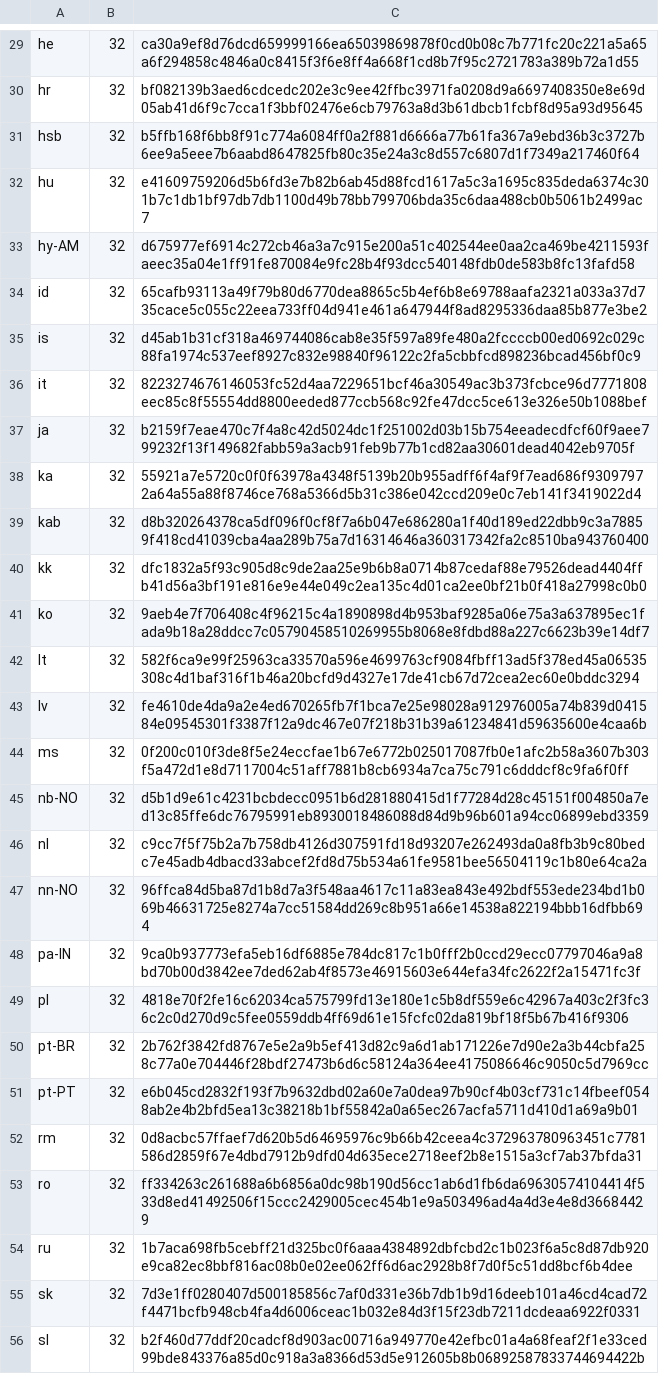
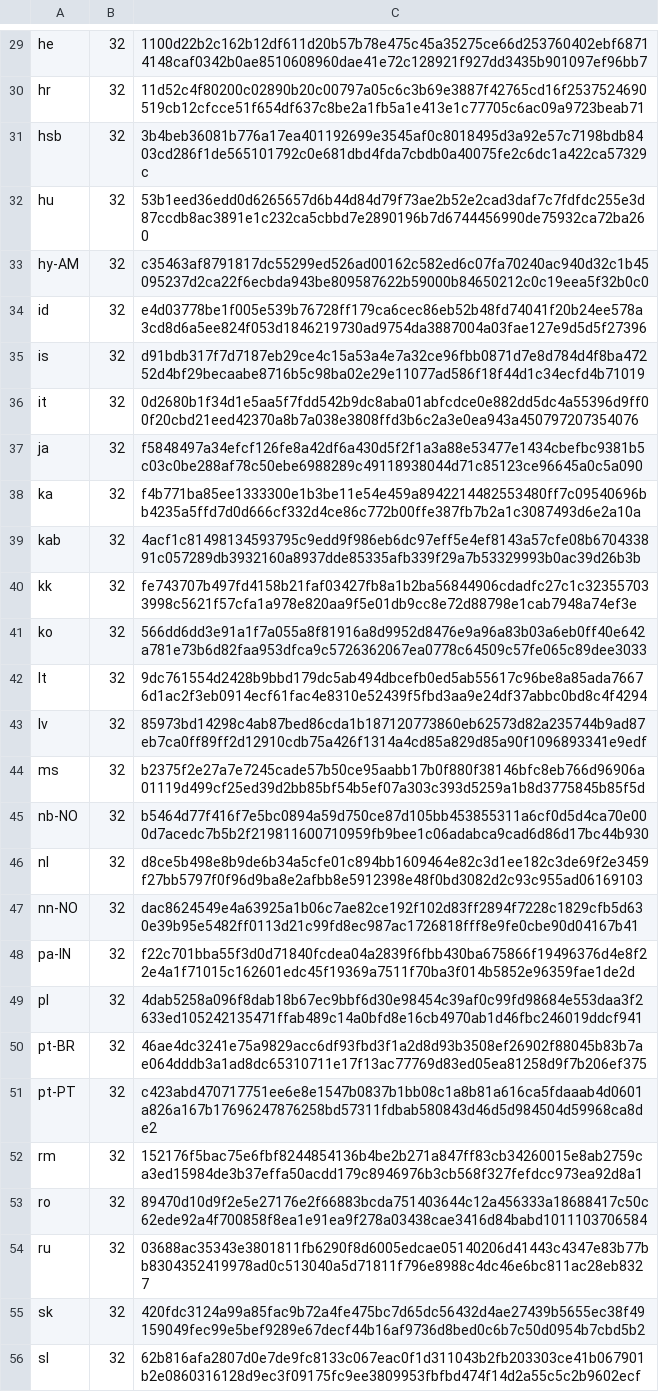
Before and after one commit to mkevenaar/chocolatey-coreteampackages, a CSV file: automatic/thunderbird/tools/LanguageChecksums.csv, drawn as a sheet; only a part is shown, gaps mark what is left out; the diff covers the shown part only; the diff names each change by its address in the sheet, - before the commit and + after, or states it on an @@ line.

```diff
--- a/automatic/thunderbird/tools/LanguageChecksums.csv
+++ b/automatic/thunderbird/tools/LanguageChecksums.csv
-C29: ca30a9ef8d76dcd659999166ea65039869878f0cd0b08c7b771fc20c221a5a65a6f294858c4846a0c8415f3f6e8ff4a668f1cd8b7f95c2721783a389b72a1d55
+C29: 1100d22b2c162b12df611d20b57b78e475c45a35275ce66d253760402ebf68714148caf0342b0ae8510608960dae41e72c128921f927dd3435b901097ef96bb7
-C30: bf082139b3aed6cdcedc202e3c9ee42ffbc3971fa0208d9a6697408350e8e69d05ab41d6f9c7cca1f3bbf02476e6cb79763a8d3b61dbcb1fcbf8d95a93d95645
+C30: 11d52c4f80200c02890b20c00797a05c6c3b69e3887f42765cd16f2537524690519cb12cfcce51f654df637c8be2a1fb5a1e413e1c77705c6ac09a9723beab71
-C31: b5ffb168f6bb8f91c774a6084ff0a2f881d6666a77b61fa367a9ebd36b3c3727b6ee9a5eee7b6aabd8647825fb80c35e24a3c8d557c6807d1f7349a217460f64
+C31: 3b4beb36081b776a17ea401192699e3545af0c8018495d3a92e57c7198bdb8403cd286f1de565101792c0e681dbd4fda7cbdb0a40075fe2c6dc1a422ca57329c
-C32: e41609759206d5b6fd3e7b82b6ab45d88fcd1617a5c3a1695c835deda6374c301b7c1db1bf97db7db1100d49b78bb799706bda35c6daa488cb0b5061b2499ac7
+C32: 53b1eed36edd0d6265657d6b44d84d79f73ae2b52e2cad3daf7c7fdfdc255e3d87ccdb8ac3891e1c232ca5cbbd7e2890196b7d6744456990de75932ca72ba260
-C33: d675977ef6914c272cb46a3a7c915e200a51c402544ee0aa2ca469be4211593faeec35a04e1ff91fe870084e9fc28b4f93dcc540148fdb0de583b8fc13fafd58
+C33: c35463af8791817dc55299ed526ad00162c582ed6c07fa70240ac940d32c1b45095237d2ca22f6ecbda943be809587622b59000b84650212c0c19eea5f32b0c0
-C34: 65cafb93113a49f79b80d6770dea8865c5b4ef6b8e69788aafa2321a033a37d735cace5c055c22eea733ff04d941e461a647944f8ad8295336daa85b877e3be2
+C34: e4d03778be1f005e539b76728ff179ca6cec86eb52b48fd74041f20b24ee578a3cd8d6a5ee824f053d1846219730ad9754da3887004a03fae127e9d5d5f27396
-C35: d45ab1b31cf318a469744086cab8e35f597a89fe480a2fccccb00ed0692c029c88fa1974c537eef8927c832e98840f96122c2fa5cbbfcd898236bcad456bf0c9
+C35: d91bdb317f7d7187eb29ce4c15a53a4e7a32ce96fbb0871d7e8d784d4f8ba47252d4bf29becaabe8716b5c98ba02e29e11077ad586f18f44d1c34ecfd4b71019
-C36: 8223274676146053fc52d4aa7229651bcf46a30549ac3b373fcbce96d7771808eec85c8f55554dd8800eeded877ccb568c92fe47dcc5ce613e326e50b1088bef
+C36: 0d2680b1f34d1e5aa5f7fdd542b9dc8aba01abfcdce0e882dd5dc4a55396d9ff00f20cbd21eed42370a8b7a038e3808ffd3b6c2a3e0ea943a450797207354076
-C37: b2159f7eae470c7f4a8c42d5024dc1f251002d03b15b754eeadecdfcf60f9aee799232f13f149682fabb59a3acb91feb9b77b1cd82aa30601dead4042eb9705f
+C37: f5848497a34efcf126fe8a42df6a430d5f2f1a3a88e53477e1434cbefbc9381b5c03c0be288af78c50ebe6988289c49118938044d71c85123ce96645a0c5a090
-C38: 55921a7e5720c0f0f63978a4348f5139b20b955adff6f4af9f7ead686f93097972a64a55a88f8746ce768a5366d5b31c386e042ccd209e0c7eb141f3419022d4
+C38: f4b771ba85ee1333300e1b3be11e54e459a8942214482553480ff7c09540696bb4235a5ffd7d0d666cf332d4ce86c772b00ffe387fb7b2a1c3087493d6e2a10a
-C39: d8b320264378ca5df096f0cf8f7a6b047e686280a1f40d189ed22dbb9c3a78859f418cd41039cba4aa289b75a7d16314646a360317342fa2c8510ba943760400
+C39: 4acf1c81498134593795c9edd9f986eb6dc97eff5e4ef8143a57cfe08b670433891c057289db3932160a8937dde85335afb339f29a7b53329993b0ac39d26b3b
-C40: dfc1832a5f93c905d8c9de2aa25e9b6b8a0714b87cedaf88e79526dead4404ffb41d56a3bf191e816e9e44e049c2ea135c4d01ca2ee0bf21b0f418a27998c0b0
+C40: fe743707b497fd4158b21faf03427fb8a1b2ba56844906cdadfc27c1c323557033998c5621f57cfa1a978e820aa9f5e01db9cc8e72d88798e1cab7948a74ef3e
-C41: 9aeb4e7f706408c4f96215c4a1890898d4b953baf9285a06e75a3a637895ec1fada9b18a28ddcc7c05790458510269955b8068e8fdbd88a227c6623b39e14df7
+C41: 566dd6dd3e91a1f7a055a8f81916a8d9952d8476e9a96a83b03a6eb0ff40e642a781e73b6d82faa953dfca9c5726362067ea0778c64509c57fe065c89dee3033
-C42: 582f6ca9e99f25963ca33570a596e4699763cf9084fbff13ad5f378ed45a06535308c4d1baf316f1b46a20bcfd9d4327e17de41cb67d72cea2ec60e0bddc3294
+C42: 9dc761554d2428b9bbd179dc5ab494dbcefb0ed5ab55617c96be8a85ada76676d1ac2f3eb0914ecf61fac4e8310e52439f5fbd3aa9e24df37abbc0bd8c4f4294
-C43: fe4610de4da9a2e4ed670265fb7f1bca7e25e98028a912976005a74b839d041584e09545301f3387f12a9dc467e07f218b31b39a61234841d59635600e4caa6b
+C43: 85973bd14298c4ab87bed86cda1b187120773860eb62573d82a235744b9ad87eb7ca0ff89ff2d12910cdb75a426f1314a4cd85a829d85a90f1096893341e9edf
-C44: 0f200c010f3de8f5e24eccfae1b67e6772b025017087fb0e1afc2b58a3607b303f5a472d1e8d7117004c51aff7881b8cb6934a7ca75c791c6dddcf8c9fa6f0ff
+C44: b2375f2e27a7e7245cade57b50ce95aabb17b0f880f38146bfc8eb766d96906a01119d499cf25ed39d2bb85bf54b5ef07a303c393d5259a1b8d3775845b85f5d
-C45: d5b1d9e61c4231bcbdecc0951b6d281880415d1f77284d28c45151f004850a7ed13c85ffe6dc76795991eb8930018486088d84d9b96b601a94cc06899ebd3359
+C45: b5464d77f416f7e5bc0894a59d750ce87d105bb453855311a6cf0d5d4ca70e000d7acedc7b5b2f219811600710959fb9bee1c06adabca9cad6d86d17bc44b930
-C46: c9cc7f5f75b2a7b758db4126d307591fd18d93207e262493da0a8fb3b9c80bedc7e45adb4dbacd33abcef2fd8d75b534a61fe9581bee56504119c1b80e64ca2a
+C46: d8ce5b498e8b9de6b34a5cfe01c894bb1609464e82c3d1ee182c3de69f2e3459f27bb5797f0f96d9ba8e2afbb8e5912398e48f0bd3082d2c93c955ad06169103
-C47: 96ffca84d5ba87d1b8d7a3f548aa4617c11a83ea843e492bdf553ede234bd1b069b46631725e8274a7cc51584dd269c8b951a66e14538a822194bbb16dfbb694
+C47: dac8624549e4a63925a1b06c7ae82ce192f102d83ff2894f7228c1829cfb5d630e39b95e5482ff0113d21c99fd8ec987ac1726818fff8e9fe0cbe90d04167b41
-C48: 9ca0b937773efa5eb16df6885e784dc817c1b0fff2b0ccd29ecc07797046a9a8bd70b00d3842ee7ded62ab4f8573e46915603e644efa34fc2622f2a15471fc3f
+C48: f22c701bba55f3d0d71840fcdea04a2839f6fbb430ba675866f19496376d4e8f22e4a1f71015c162601edc45f19369a7511f70ba3f014b5852e96359fae1de2d
-C49: 4818e70f2fe16c62034ca575799fd13e180e1c5b8df559e6c42967a403c2f3fc36c2c0d270d9c5fee0559ddb4ff69d61e15fcfc02da819bf18f5b67b416f9306
+C49: 4dab5258a096f8dab18b67ec9bbf6d30e98454c39af0c99fd98684e553daa3f2633ed105242135471ffab489c14a0bfd8e16cb4970ab1d46fbc246019ddcf941
-C50: 2b762f3842fd8767e5e2a9b5ef413d82c9a6d1ab171226e7d90e2a3b44cbfa258c77a0e704446f28bdf27473b6d6c58124a364ee4175086646c9050c5d7969cc
+C50: 46ae4dc3241e75a9829acc6df93fbd3f1a2d8d93b3508ef26902f88045b83b7ae064dddb3a1ad8dc65310711e17f13ac77769d83ed05ea81258d9f7b206ef375
-C51: e6b045cd2832f193f7b9632dbd02a60e7a0dea97b90cf4b03cf731c14fbeef0548ab2e4b2bfd5ea13c38218b1bf55842a0a65ec267acfa5711d410d1a69a9b01
+C51: c423abd470717751ee6e8e1547b0837b1bb08c1a8b81a616ca5fdaaab4d0601a826a167b17696247876258bd57311fdbab580843d46d5d984504d59968ca8de2
-C52: 0d8acbc57ffaef7d620b5d64695976c9b66b42ceea4c372963780963451c7781586d2859f67e4dbd7912b9dfd04d635ece2718eef2b8e1515a3cf7ab37bfda31
+C52: 152176f5bac75e6fbf8244854136b4be2b271a847ff83cb34260015e8ab2759ca3ed15984de3b37effa50acdd179c8946976b3cb568f327fefdcc973ea92d8a1
-C53: ff334263c261688a6b6856a0dc98b190d56cc1ab6d1fb6da69630574104414f533d8ed41492506f15ccc2429005cec454b1e9a503496ad4a4d3e4e8d36684429
+C53: 89470d10d9f2e5e27176e2f66883bcda751403644c12a456333a18688417c50c62ede92a4f700858f8ea1e91ea9f278a03438cae3416d84babd1011103706584
-C54: 1b7aca698fb5cebff21d325bc0f6aaa4384892dbfcbd2c1b023f6a5c8d87db920e9ca82ec8bbf816ac08b0e02ee062ff6d6ac2928b8f7d0f5c51dd8bcf6b4dee
+C54: 03688ac35343e3801811fb6290f8d6005edcae05140206d41443c4347e83b77bb8304352419978ad0c513040a5d71811f796e8988c4dc46e6bc811ac28eb8327
-C55: 7d3e1ff0280407d500185856c7af0d331e36b7db1b9d16deeb101a46cd4cad72f4471bcfb948cb4fa4d6006ceac1b032e84d3f15f23db7211dcdeaa6922f0331
+C55: 420fdc3124a99a85fac9b72a4fe475bc7d65dc56432d4ae27439b5655ec38f49159049fec99e5bef9289e67decf44b16af9736d8bed0c6b7c50d0954b7cbd5b2
-C56: b2f460d77ddf20cadcf8d903ac00716a949770e42efbc01a4a68feaf2f1e33ced99bde843376a85d0c918a3a8366d53d5e912605b8b06892587833744694422b
+C56: 62b816afa2807d0e7de9fc8133c067eac0f1d311043b2fb203303ce41b067901b2e0860316128d9ec3f09175fc9ee3809953fbfbd474f14d2a55c5c2b9602ecf
```
Also changed, not shown: 104 edited cells elsewhere in this file, 30 other files.
